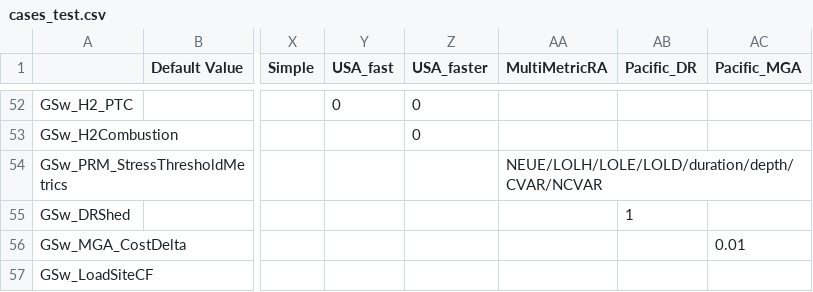
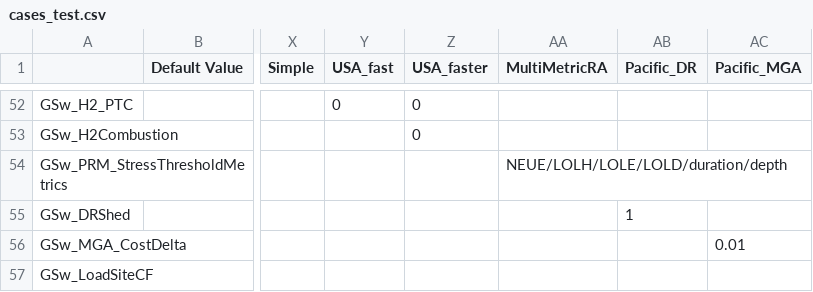
Before and after one commit to ReEDS-Model/ReEDS, a CSV file: cases_test.csv, drawn as a sheet; only a part is shown, gaps mark what is left out; the diff names each change by its address in the sheet, - before the commit and + after, or states it on an @@ line.

Commit message:
revert cases_test.csv

```diff
--- a/cases_test.csv
+++ b/cases_test.csv
-AA54 (MultiMetricRA): NEUE/LOLH/LOLE/LOLD/duration/depth/CVAR/NCVAR
+AA54 (MultiMetricRA): NEUE/LOLH/LOLE/LOLD/duration/depth
```
